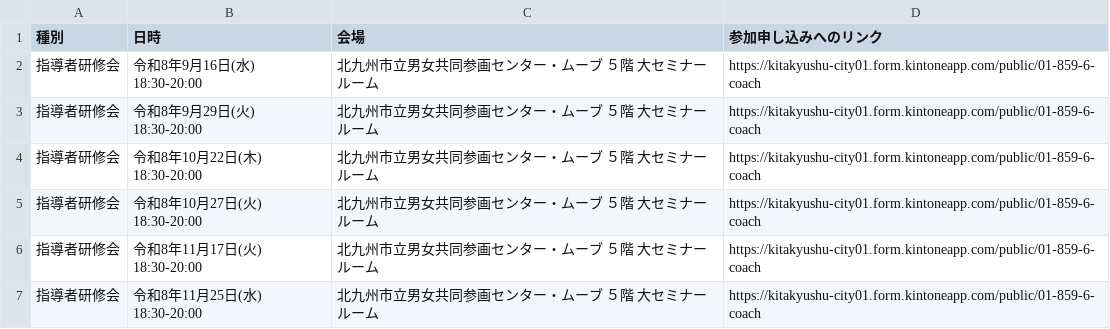
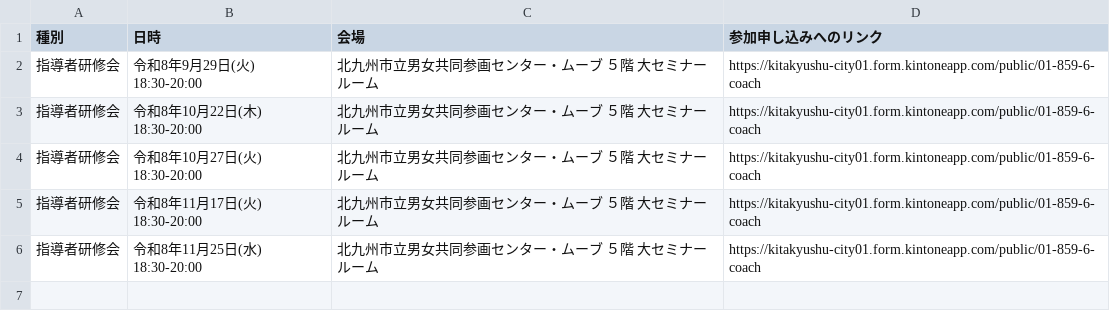
Before and after one commit to ryosuke1105/test.community, a CSV file: setumei.csv, drawn as a sheet.

Commit message:
Update setumei.csv

```diff
--- a/setumei.csv
+++ b/setumei.csv
@@ -1,3 +1,2 @@
 種別,日時,会場,参加申し込みへのリンク
-指導者研修会,令和8年9月16日(水) 18:30-20:00,北九州市立男女共同参画センター・ムーブ　５階 大セミナールーム,https://kitakyushu-city01.form.kintoneapp.com/public/01-859-6-coach
 指導者研修会,令和8年9月29日(火) 18:30-20:00,北九州市立男女共同参画センター・ムーブ　５階 大セミナールーム,https://kitakyushu-city01.form.kintoneapp.com/public/01-859-6-coach
```
